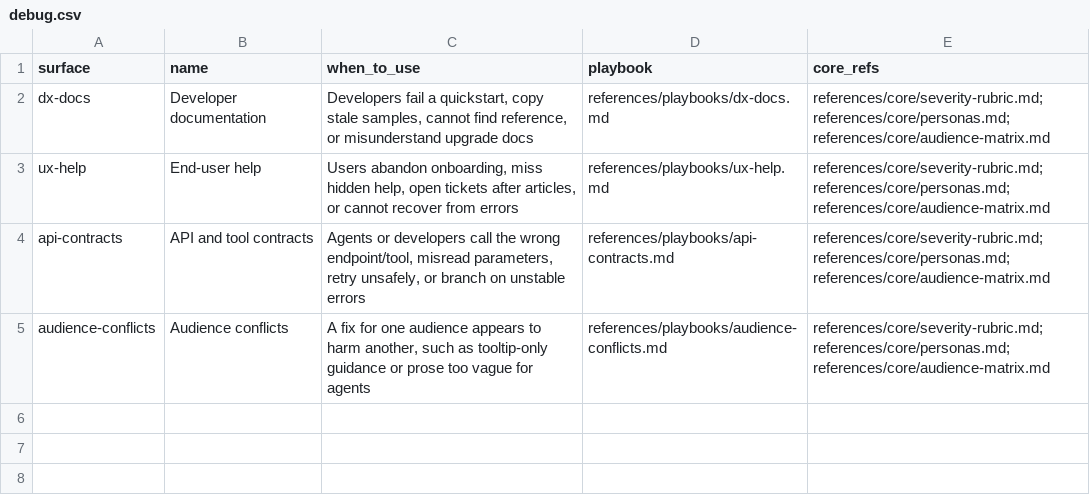
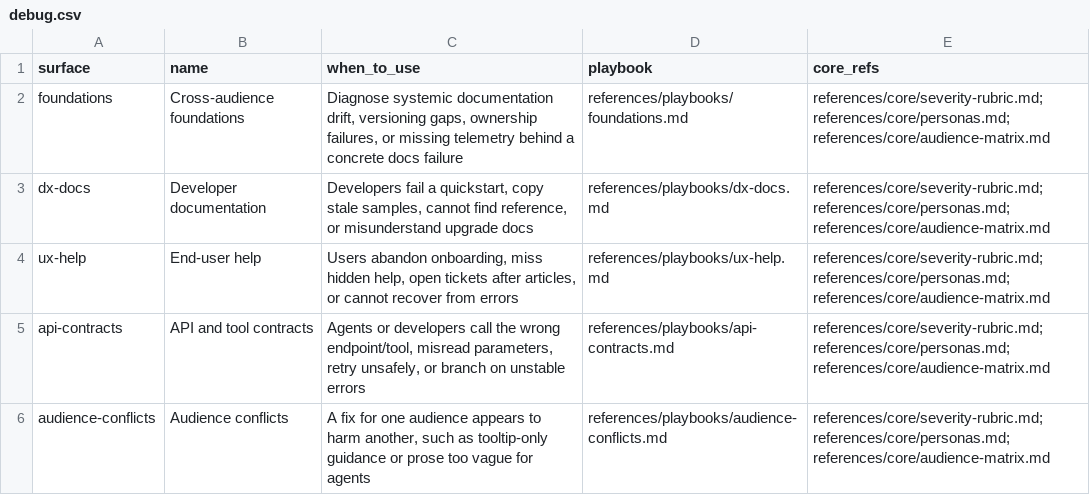
Before and after one commit to Thulr/agent-skill-kit, a CSV file: skills/docs-audit/references/intents/debug.csv, drawn as a sheet; the diff names each change by its address in the sheet, - before the commit and + after, or states it on an @@ line.

```diff
--- a/skills/docs-audit/references/intents/debug.csv
+++ b/skills/docs-audit/references/intents/debug.csv
+row 2: foundations | Cross-audience foundations | Diagnose systemic documentation drift, versioning gaps, ownership failures, or missing telemetry behind a concrete docs failure | references/playbooks/foundations.md | references/core/severity-rubric.md;references/core/personas.md;references/core/audience-matrix.md
```
Also changed, not shown: 35 other files.
